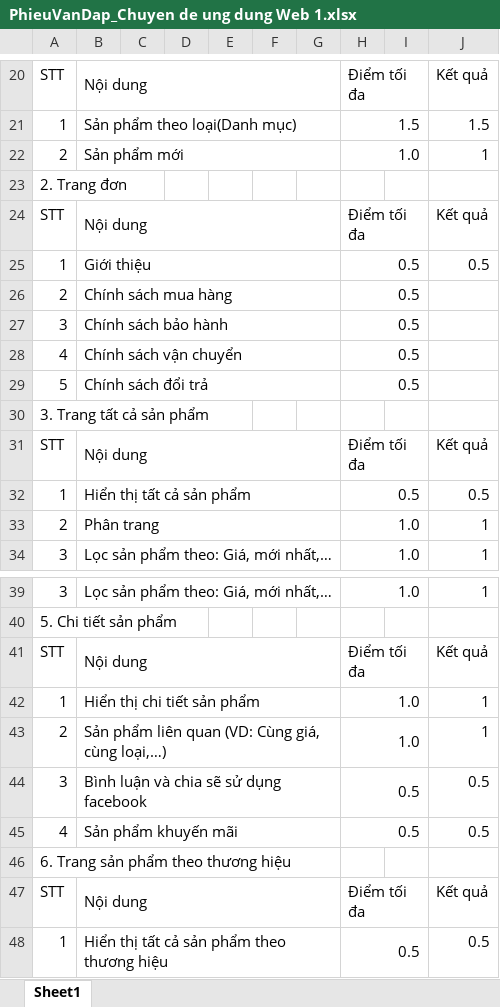
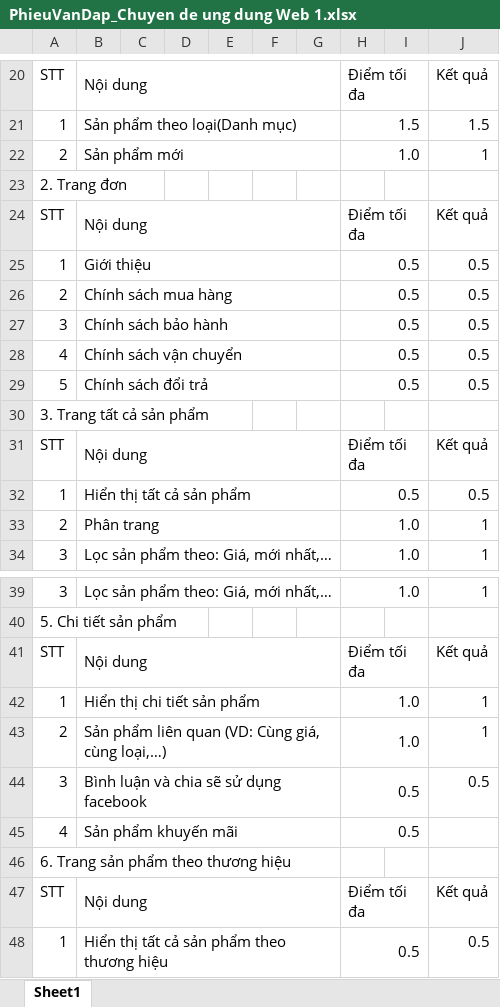
Before and after one commit to hoangfg/2121110034_truongsyhoang, an Excel workbook: PhieuVanDap_Chuyen de ung dung Web 1.xlsx, sheet Sheet1, drawn as a sheet; only a part is shown, gaps mark what is left out; values as stored, in another font and other column widths than the file's, no cell formats; the diff covers the shown part only; the diff names each change by its address in the sheet, - before the commit and + after, or states it on an @@ line.

```diff
--- a/PhieuVanDap_Chuyen de ung dung Web 1.xlsx (sheet Sheet1)
+++ b/PhieuVanDap_Chuyen de ung dung Web 1.xlsx (sheet Sheet1)
-J26:J29: (empty)
+J26:J29: 0.5
-J45: 0.5
+J45: (empty)
```
Also changed, not shown: 1 added row, 1 removed row and 11 edited cells elsewhere in this sheet, cell formats, 55 other files.
